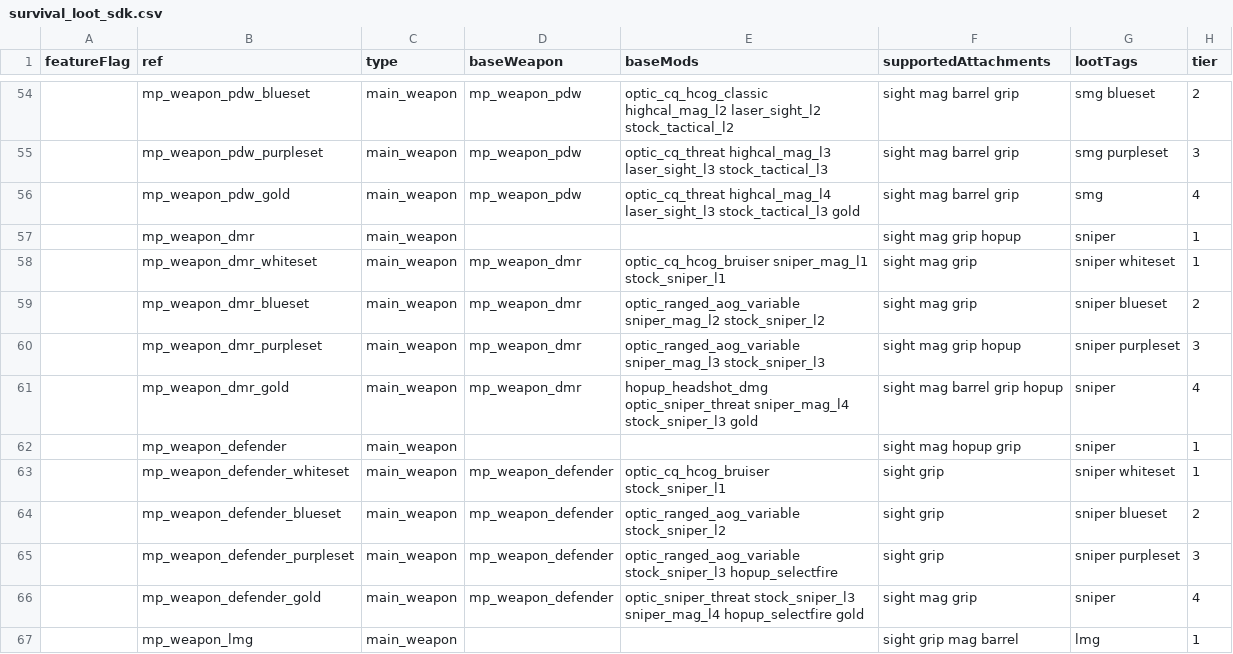
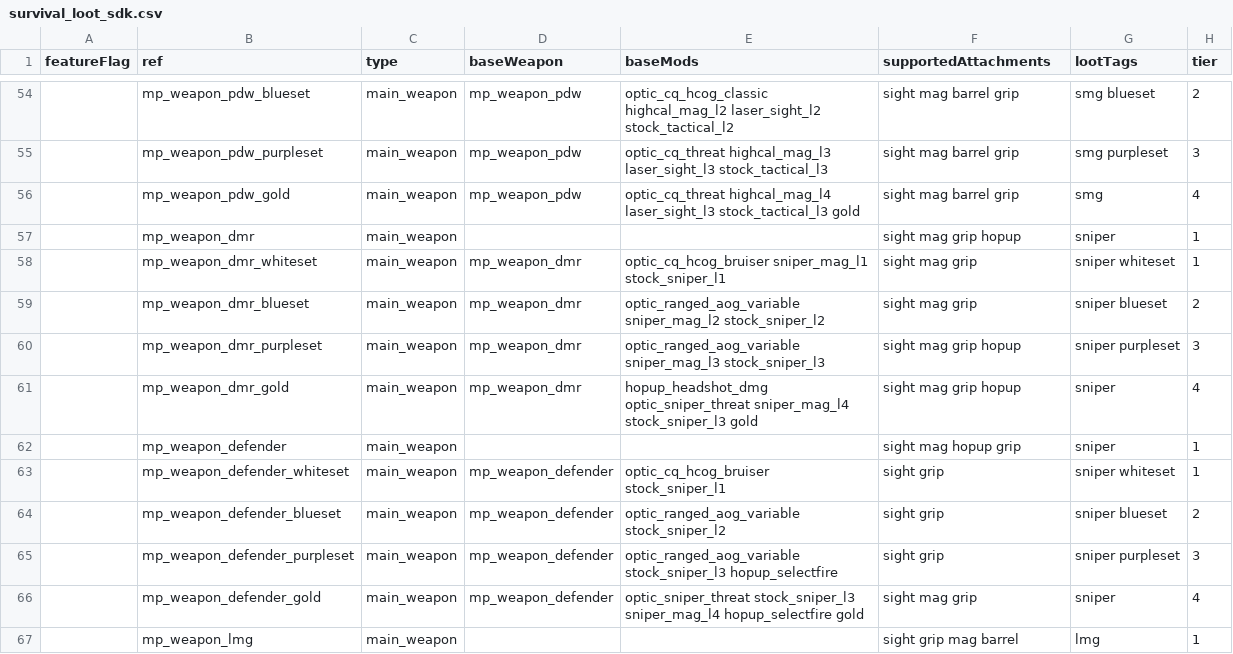
Before and after one commit to kralrindo/R5Reloaded-AssetRpaks, a CSV file: sdk_depot/assets_sdk/datatable/survival_loot_sdk.csv, drawn as a sheet; only a part is shown, gaps mark what is left out; the diff names each change by its address in the sheet, - before the commit and + after, or states it on an @@ line.

```diff
--- a/sdk_depot/assets_sdk/datatable/survival_loot_sdk.csv
+++ b/sdk_depot/assets_sdk/datatable/survival_loot_sdk.csv
-F61 (supportedAttachments): sight mag barrel grip hopup
+F61 (supportedAttachments): sight mag grip hopup
```
Also changed, not shown: 32 other files.
